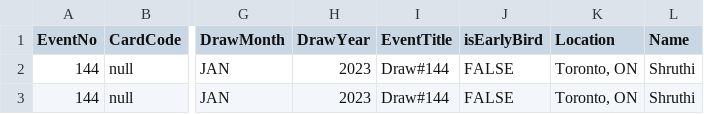
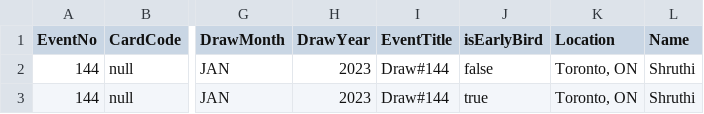
Before and after one commit to shuo5050/guillotine, a CSV file: qa6-raffle.5050central.com$winners.csv, drawn as a sheet; only a part is shown, gaps mark what is left out; the diff names each change by its address in the sheet, - before the commit and + after, or states it on an @@ line.

Commit message:
Update qa6-raffle.5050central.com$winners.csv

```diff
--- a/qa6-raffle.5050central.com$winners.csv
+++ b/qa6-raffle.5050central.com$winners.csv
-J2 (isEarlyBird): FALSE
+J2 (isEarlyBird): false
-J3 (isEarlyBird): FALSE
+J3 (isEarlyBird): true
```
